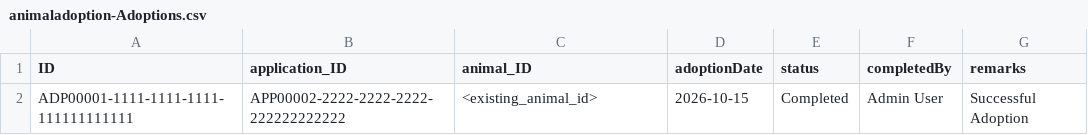
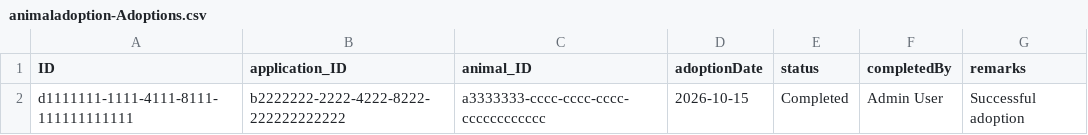
Before and after one commit to pavan3130/animal-adoption, a CSV file: db/data/animaladoption-Adoptions.csv, drawn as a sheet.

Commit message:
Fix seeded adoption and inspection IDs and relationships

```diff
--- a/db/data/animaladoption-Adoptions.csv
+++ b/db/data/animaladoption-Adoptions.csv
@@ -1,2 +1,2 @@
 ID,application_ID,animal_ID,adoptionDate,status,completedBy,remarks
-ADP00001-1111-1111-1111-111111111111,APP00002-2222-2222-2222-222222222222,<existing_animal_id>,2026-10-15,Completed,Admin User,Successful Adoption
+d1111111-1111-4111-8111-111111111111,b2222222-2222-4222-8222-222222222222,a3333333-cccc-cccc-cccc-cccccccccccc,2026-10-15,Completed,Admin User,Successful adoption
```
